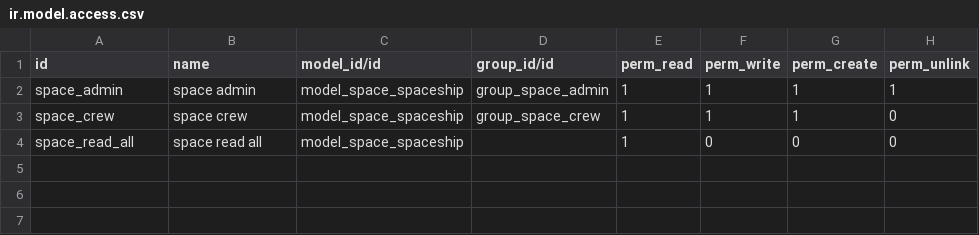
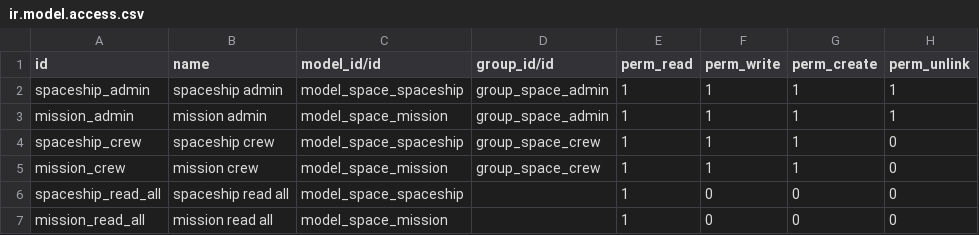
Before and after one commit to tekinalp84/first_repo, a CSV file: space_mission/security/ir.model.access.csv, drawn as a sheet.

Commit message:
Space Mission

```diff
--- a/space_mission/security/ir.model.access.csv
+++ b/space_mission/security/ir.model.access.csv
@@ -1,4 +1,7 @@
 id,name,model_id/id,group_id/id,perm_read,perm_write,perm_create,perm_unlink
-space_admin,space admin,model_space_spaceship,group_space_admin,1,1,1,1
-space_crew,space crew,model_space_spaceship,group_space_crew,1,1,1,0
-space_read_all,space read all,model_space_spaceship,,1,0,0,0
+spaceship_admin,spaceship admin,model_space_spaceship,group_space_admin,1,1,1,1
+mission_admin,mission admin,model_space_mission,group_space_admin,1,1,1,1
+spaceship_crew,spaceship crew,model_space_spaceship,group_space_crew,1,1,1,0
+mission_crew,mission crew,model_space_mission,group_space_crew,1,1,1,0
+spaceship_read_all,spaceship read all,model_space_spaceship,,1,0,0,0
+mission_read_all,mission read all,model_space_mission,,1,0,0,0
```
Also changed, not shown: 6 other files.
